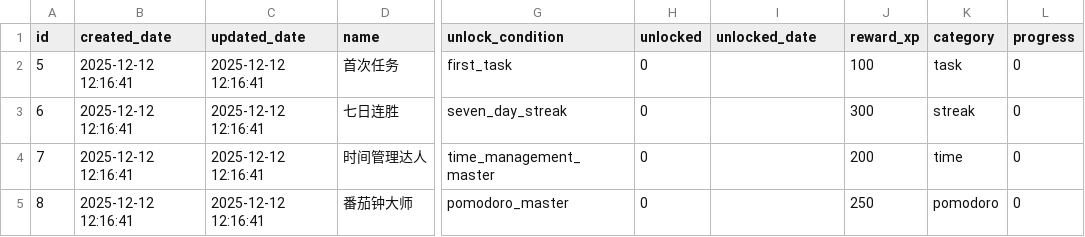
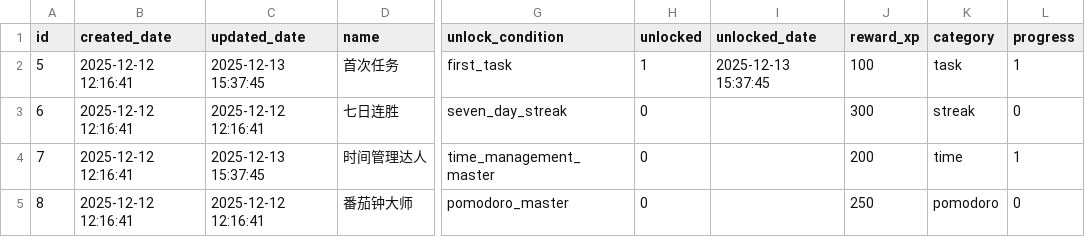
Before and after one commit to Y-xvan/Smart-Task-Management-System-with-Gamification, a CSV file: data/user_achievements_1.csv, drawn as a sheet; only a part is shown, gaps mark what is left out; the diff names each change by its address in the sheet, - before the commit and + after, or states it on an @@ line.

```diff
--- a/data/user_achievements_1.csv
+++ b/data/user_achievements_1.csv
-C2 (updated_date): 2025-12-12 12:16:41
+C2 (updated_date): 2025-12-13 15:37:45
-H2 (unlocked): 0
+H2 (unlocked): 1
-I2 (unlocked_date): (empty)
+I2 (unlocked_date): 2025-12-13 15:37:45
-L2 (progress): 0
+L2 (progress): 1
-C4 (updated_date): 2025-12-12 12:16:41
+C4 (updated_date): 2025-12-13 15:37:45
-L4 (progress): 0
+L4 (progress): 1
```
Also changed, not shown: 2 other files.
